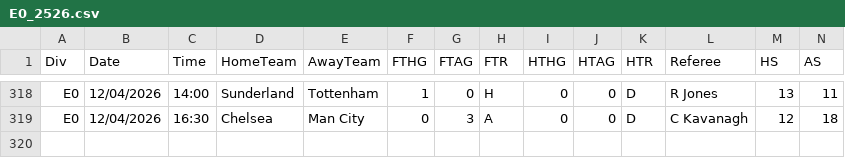
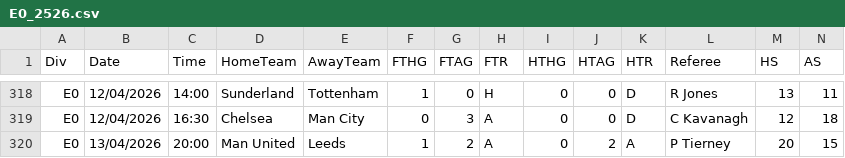
Before and after one commit to Matthierry/Gamepicker, a CSV file: data/raw/E0_2526.csv, drawn as a sheet; only a part is shown, gaps mark what is left out; rows hold the shown columns only; the diff names each change by its address in the sheet, - before the commit and + after, or states it on an @@ line.

```diff
--- a/data/raw/E0_2526.csv
+++ b/data/raw/E0_2526.csv
+row 320: E0 | 13/04/2026 | 20:00 | Man United | Leeds | 1 | 2 | A | 0 | 2 | A | P Tierney | 20 | 15
```
Also changed, not shown: 3 other files.
